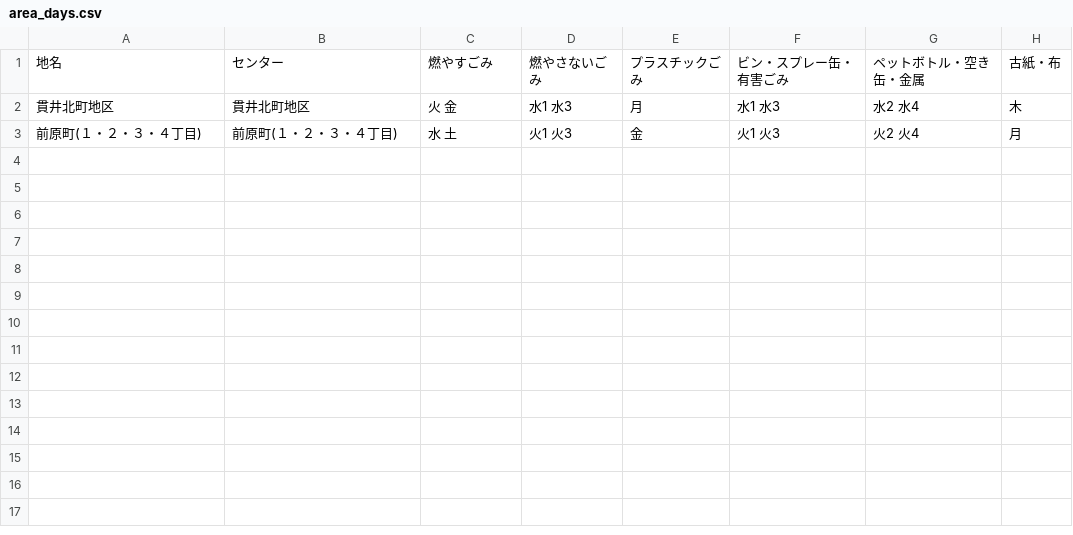
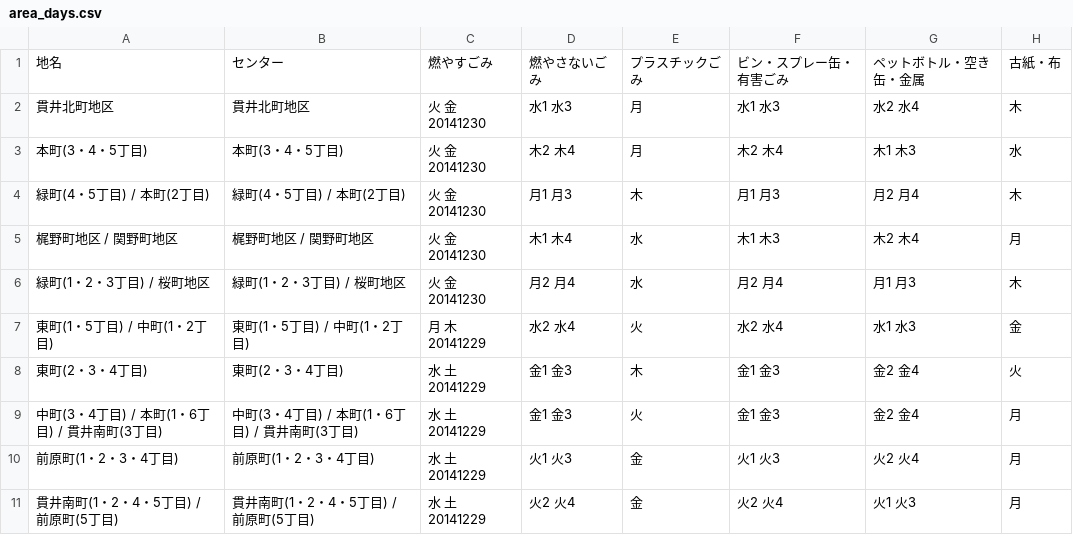
Before and after one commit to modshrink/5374, a CSV file: data/area_days.csv, drawn as a sheet.

Commit message:
小金井市の全ての地区を追加

```diff
--- a/data/area_days.csv
+++ b/data/area_days.csv
@@ -1,3 +1,11 @@
 地名,センター,燃やすごみ,燃やさないごみ,プラスチックごみ,ビン・スプレー缶・有害ごみ,ペットボトル・空き缶・金属,古紙・布
-貫井北町地区,貫井北町地区,火 金,水1 水3,月,水1 水3,水2 水4,木
-前原町(１・２・３・４丁目),前原町(１・２・３・４丁目),水 土,火1 火3,金,火1 火3,火2 火4,月
+貫井北町地区,貫井北町地区,火 金 20141230,水1 水3,月,水1 水3,水2 水4,木
+本町(3・4・5丁目),本町(3・4・5丁目),火 金 20141230,木2 木4,月,木2 木4,木1 木3,水
+緑町(4・5丁目) / 本町(2丁目),緑町(4・5丁目) / 本町(2丁目),火 金 20141230,月1 月3,木,月1 月3,月2 月4,木
+梶野町地区 / 関野町地区,梶野町地区 / 関野町地区,火 金 20141230,木1 木4,水,木1 木3,木2 木4,月
+緑町(1・2・3丁目) / 桜町地区,緑町(1・2・3丁目) / 桜町地区,火 金 20141230,月2 月4,水,月2 月4,月1 月3,木
+東町(1・5丁目) / 中町(1・2丁目),東町(1・5丁目) / 中町(1・2丁目),月 木 20141229,水2 水4,火,水2 水4,水1 水3,金
+東町(2・3・4丁目),東町(2・3・4丁目),水 土 20141229,金1 金3,木,金1 金3,金2 金4,火
+中町(3・4丁目) / 本町(1・6丁目) / 貫井南町(3丁目),中町(3・4丁目) / 本町(1・6丁目) / 貫井南町(3丁目),水 土 20141229,金1 金3,火,金1 金3,金2 金4,月
+前原町(1・2・3・4丁目),前原町(1・2・3・4丁目),水 土 20141229,火1 火3,金,火1 火3,火2 火4,月
+貫井南町(1・2・4・5丁目) / 前原町(5丁目),貫井南町(1・2・4・5丁目) / 前原町(5丁目),水 土 20141229,火2 火4,金,火2 火4,火1 火3,月
```
